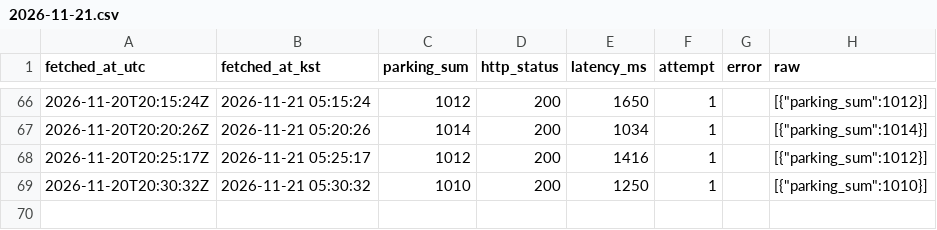
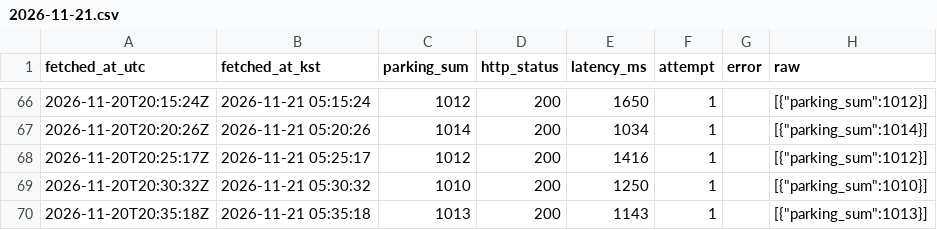
Before and after one commit to wkqhd5095/kspo-parking-logger, a CSV file: data/parking/2026-11-21.csv, drawn as a sheet; only a part is shown, gaps mark what is left out; the diff names each change by its address in the sheet, - before the commit and + after, or states it on an @@ line.

```diff
--- a/data/parking/2026-11-21.csv
+++ b/data/parking/2026-11-21.csv
+row 70: 2026-11-20T20:35:18Z | 2026-11-21 05:35:18 | 1013 | 200 | 1143 | 1 |  | [{"parking_sum":1013}]
```
